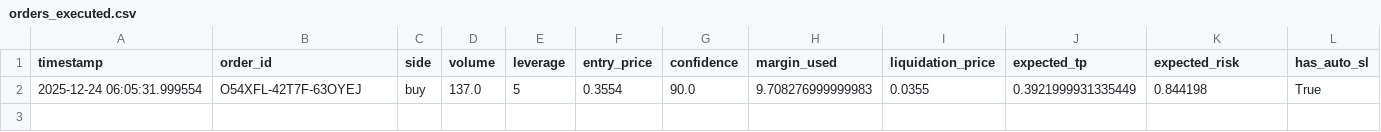
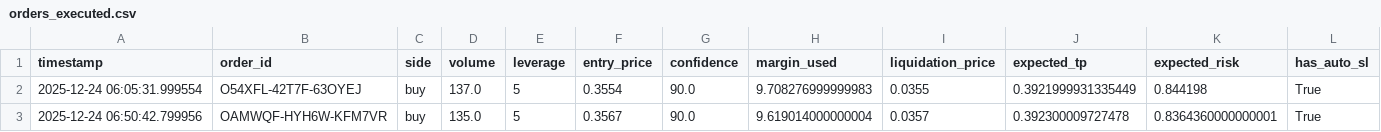
Before and after one commit to winningtrendingbots/winningtrendingbots.github.io, a CSV file: orders_executed.csv, drawn as a sheet; the diff names each change by its address in the sheet, - before the commit and + after, or states it on an @@ line.

```diff
--- a/orders_executed.csv
+++ b/orders_executed.csv
+row 3: 2025-12-24 06:50:42.799956 | OAMWQF-HYH6W-KFM7VR | buy | 135.0 | 5 | 0.3567 | 90.0 | 9.619014000000004 | 0.0357 | 0.392300009727478 | 0.8364360000000001 | True
```
Also changed, not shown: trading_signals.csv, 3 other files.
